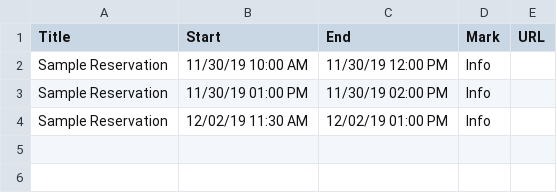
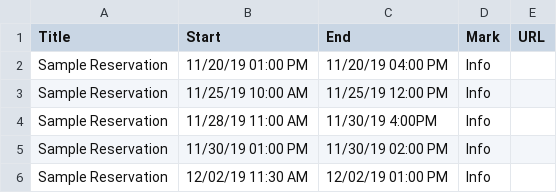
Before and after one commit to rubis-lab/oscar-pages, a CSV file: calendarEvents/events.csv, drawn as a sheet.

Commit message:
Update events.csv

```diff
--- a/calendarEvents/events.csv
+++ b/calendarEvents/events.csv
@@ -1,3 +1,5 @@
 Title,Start,End,Mark,URL
-Sample Reservation,11/30/19 10:00 AM,11/30/19 12:00 PM,Info,
+Sample Reservation,11/20/19 01:00 PM,11/20/19 04:00 PM,Info,
+Sample Reservation,11/25/19 10:00 AM,11/25/19 12:00 PM,Info,
+Sample Reservation,11/28/19 11:00 AM,11/30/19 4:00PM,Info,
 Sample Reservation,11/30/19 01:00 PM,11/30/19 02:00 PM,Info,
```
